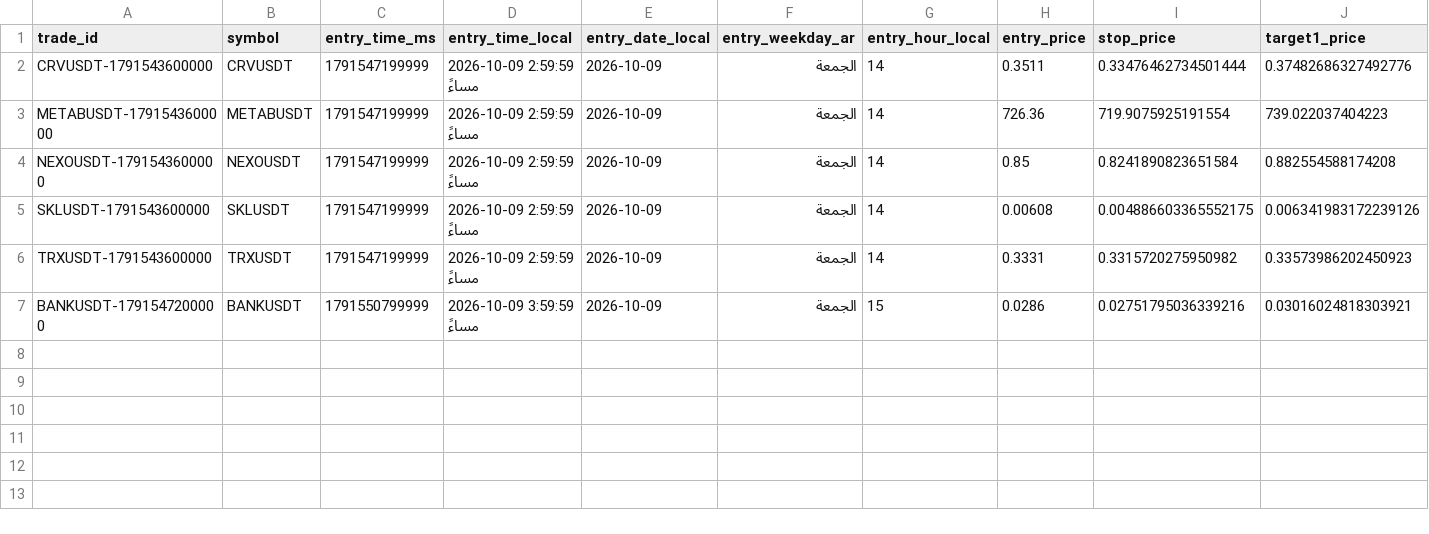
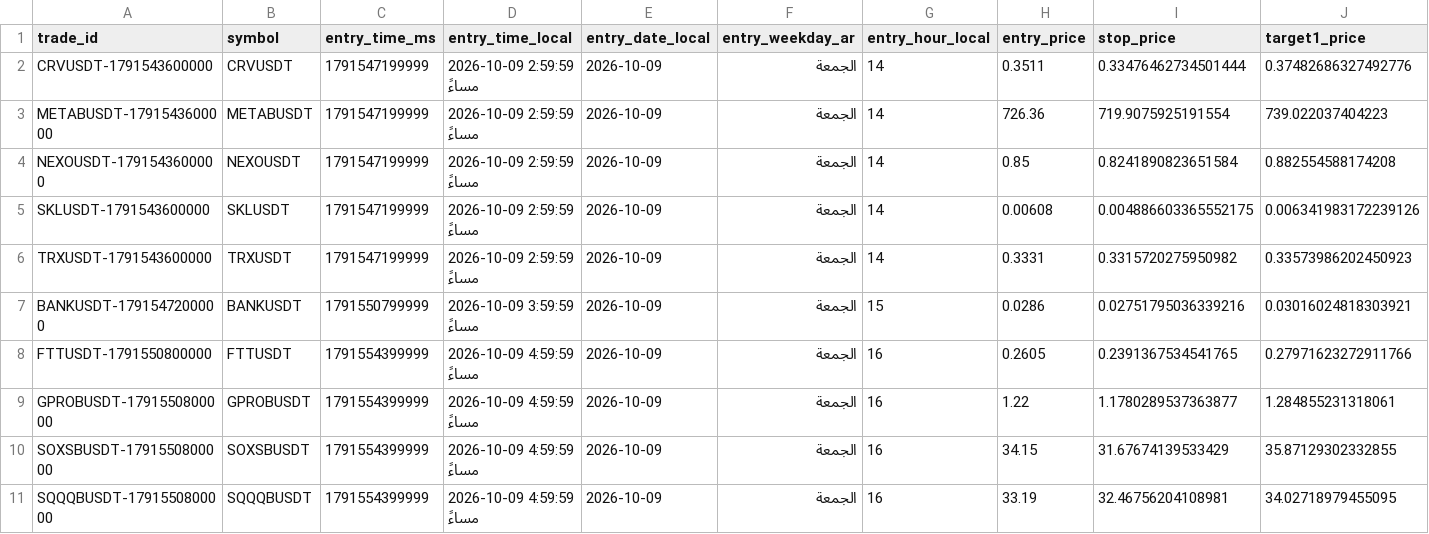
Before and after one commit to turky4500/binance-spot-usdt-signal-bot, a CSV file: data/trades_log.csv, drawn as a sheet; only a part is shown; rows hold the shown columns only; the diff names each change by its address in the sheet, - before the commit and + after, or states it on an @@ line.

```diff
--- a/data/trades_log.csv
+++ b/data/trades_log.csv
+row 8: FTTUSDT-1791550800000 | FTTUSDT | 1791554399999 | 2026-10-09 4:59:59 مساءً | 2026-10-09 | الجمعة | 16 | 0.2605 | 0.2391367534541765 | 0.27971623272911766
+row 9: GPROBUSDT-1791550800000 | GPROBUSDT | 1791554399999 | 2026-10-09 4:59:59 مساءً | 2026-10-09 | الجمعة | 16 | 1.22 | 1.1780289537363877 | 1.284855231318061
+row 10: SOXSBUSDT-1791550800000 | SOXSBUSDT | 1791554399999 | 2026-10-09 4:59:59 مساءً | 2026-10-09 | الجمعة | 16 | 34.15 | 31.67674139533429 | 35.87129302332855
+row 11: SQQQBUSDT-1791550800000 | SQQQBUSDT | 1791554399999 | 2026-10-09 4:59:59 مساءً | 2026-10-09 | الجمعة | 16 | 33.19 | 32.46756204108981 | 34.02718979455095
```
Also changed, not shown: 2 other files.
